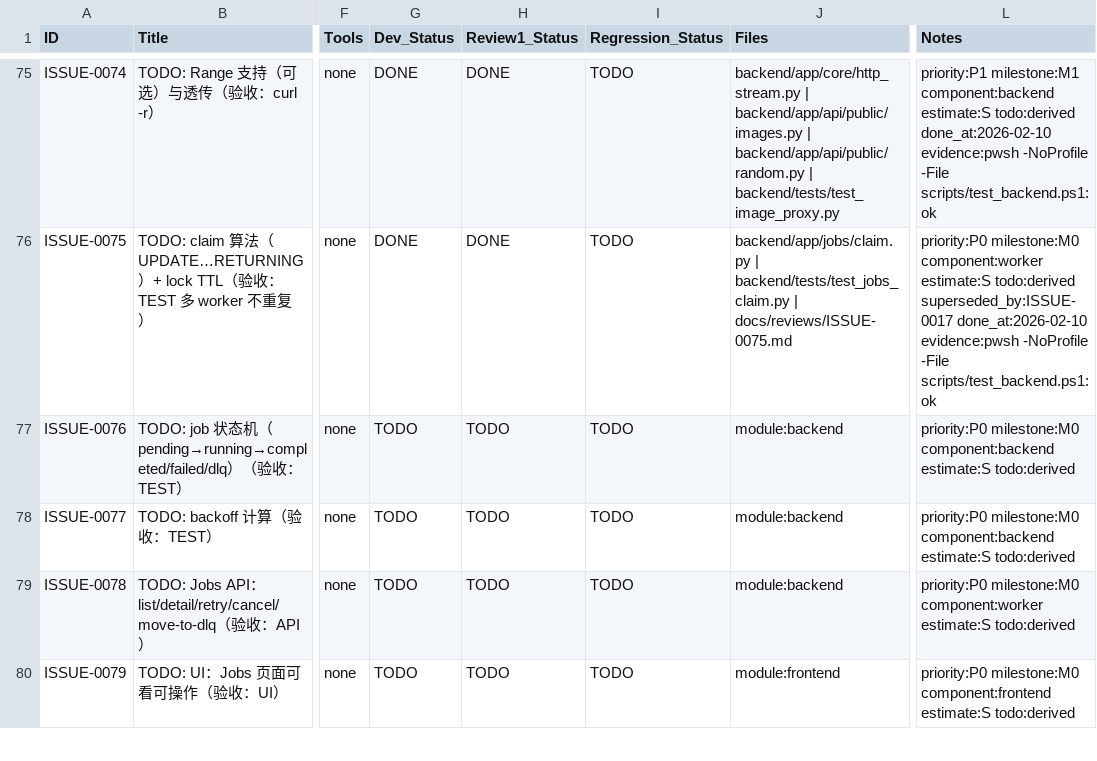
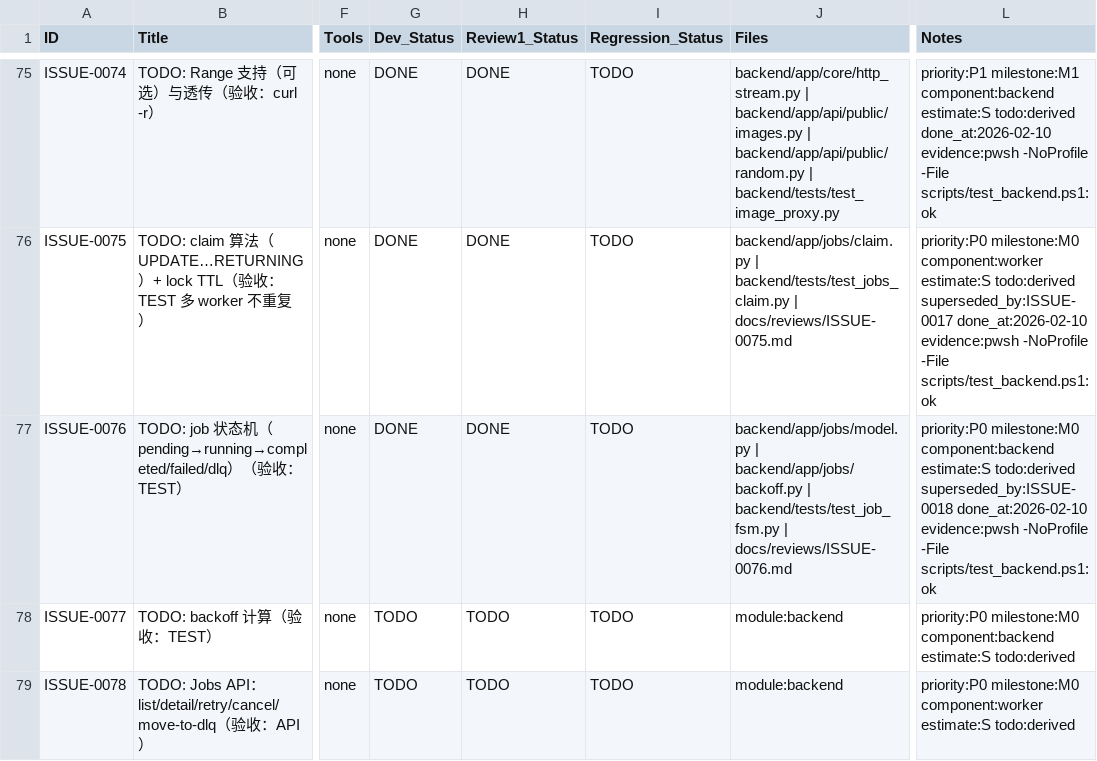
Before and after one commit to inliver233/random-mage, a CSV file: issues/2026-02-10_15-43-12-new-pixiv-api-delivery.csv, drawn as a sheet; only a part is shown, gaps mark what is left out; the shorter side is filled out with more unchanged rows; the diff names each change by its address in the sheet, - before the commit and + after, or states it on an @@ line.

Commit message:
[ISSUE-0076] job fsm review

```diff
--- a/issues/2026-02-10_15-43-12-new-pixiv-api-delivery.csv
+++ b/issues/2026-02-10_15-43-12-new-pixiv-api-delivery.csv
-G77 (Dev_Status): TODO
+G77 (Dev_Status): DONE
-H77 (Review1_Status): TODO
+H77 (Review1_Status): DONE
-J77 (Files): module:backend
+J77 (Files): backend/app/jobs/model.py | backend/app/jobs/backoff.py | backend/tests/test_job_fsm.py | docs/reviews/ISSUE-0076.md
-L77 (Notes): …estimate:S todo:derived
+L77 (Notes): …estimate:S todo:derived superseded_by:ISSUE-0018 done_at:2026-02-10 evidence:pwsh -NoProfile -File scripts/test_backend.ps1:ok
```
Also changed, not shown: 1 other file.
